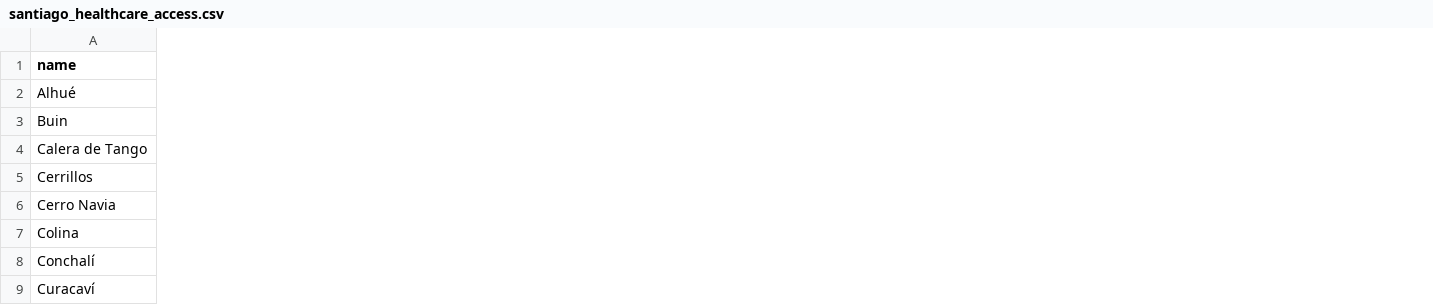
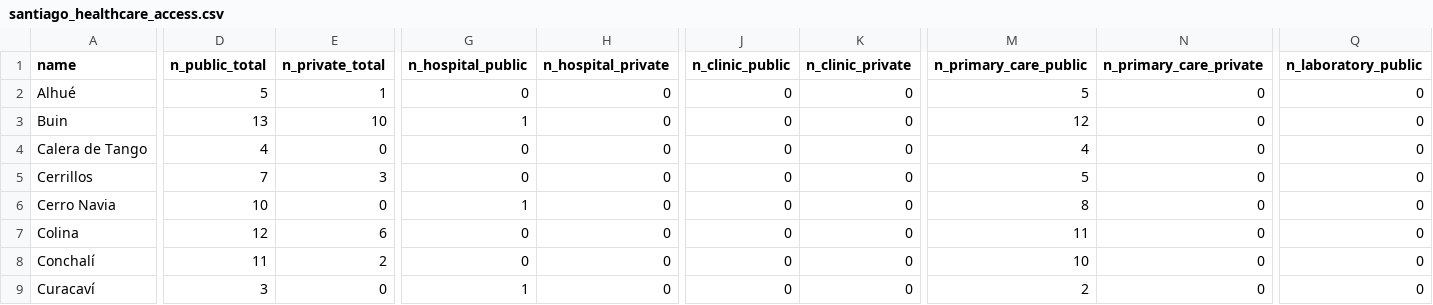
Before and after one commit to Bastian963/demo-exposome-santiago, a CSV file: data/processed/santiago_healthcare_access.csv, drawn as a sheet; only a part is shown, gaps mark what is left out; the diff covers the shown part only; the diff names each change by its address in the sheet, - before the commit and + after, or states it on an @@ line.

Commit message:
Add public/private sector split and census demography layer
- Extend healthcare_official.py to classify DEIS facilities as public/private using TipoSistemaSaludGlosa, DependenciaAdministrativa and TipoPertenenciaEstabGlosa.

- Add n_<category>_{public,private} counts and n_public_total/n_private_total to healthcare output.

- Create src/exposome/demography.py and scripts/run_demography.py to fetch Censo 2017 manzana microdata from INE.

- Add demography layer to build_master_exposome.py and compute health/population ratios (e.g. inhabitants_per_primary_care).

- Add rarfile to requirements.txt and environment.yml.

- Update AGENTS.md documentation.

- Regenerate santiago_healthcare_access, santiago_demography and santiago_exposome_master outputs.

```diff
--- a/data/processed/santiago_healthcare_access.csv
+++ b/data/processed/santiago_healthcare_access.csv
+column D (n_public_total), rows 2-9: 5 | 13 | 4 | 7 | 10 | 12 | 11 | 3
+column E (n_private_total), rows 2-9: 1 | 10 | 0 | 3 | 0 | 6 | 2 | 0
+column G (n_hospital_public), rows 2-9: 0 | 1 | 0 | 0 | 1 | 0 | 0 | 1
+column H (n_hospital_private), rows 2-9: all 0
+column J (n_clinic_public), rows 2-9: all 0
+column K (n_clinic_private), rows 2-9: all 0
+column M (n_primary_care_public), rows 2-9: 5 | 12 | 4 | 5 | 8 | 11 | 10 | 2
+column N (n_primary_care_private), rows 2-9: all 0
+column Q (n_laboratory_public), rows 2-9: all 0
```
Also changed, not shown: 5 added columns elsewhere in this file, 15 other files.
